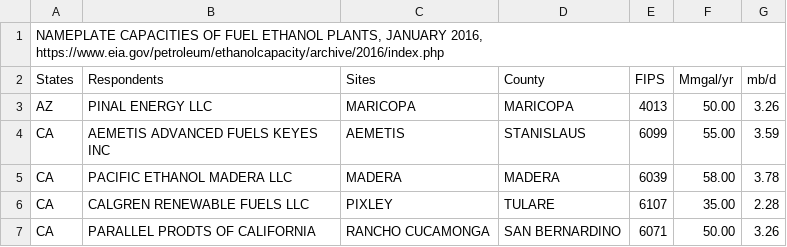
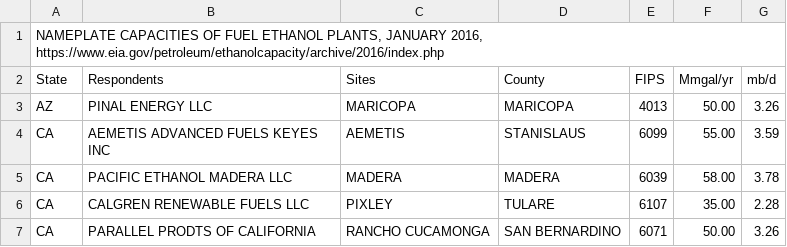
Before and after one commit to pnnl/interflow, a CSV file: flow/data/eia819_ethanolcapacity_2015.csv, drawn as a sheet; only a part is shown.

Commit message:
add prep_county_ethanol_production_data

```diff
--- a/flow/data/eia819_ethanolcapacity_2015.csv
+++ b/flow/data/eia819_ethanolcapacity_2015.csv
@@ -1,3 +1,3 @@
 "NAMEPLATE CAPACITIES OF FUEL ETHANOL PLANTS, JANUARY 2016, https://www.eia.gov/petroleum/ethanolcapacity/archive/2016/index.php",,,,,,
-States,Respondents,Sites,County,FIPS,Mmgal/yr,mb/d
+State,Respondents,Sites,County,FIPS,Mmgal/yr,mb/d
 AZ,PINAL ENERGY LLC                        ,MARICOPA,MARICOPA,4013,50.00,3.26
```
Also changed, not shown: 2 other files.
